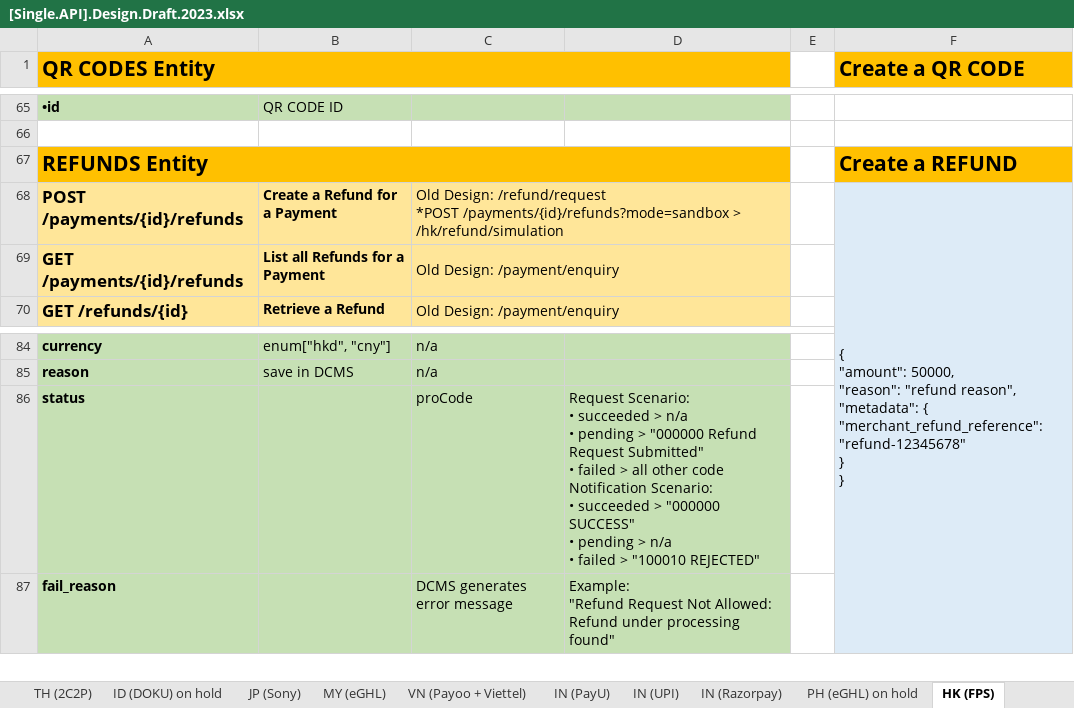
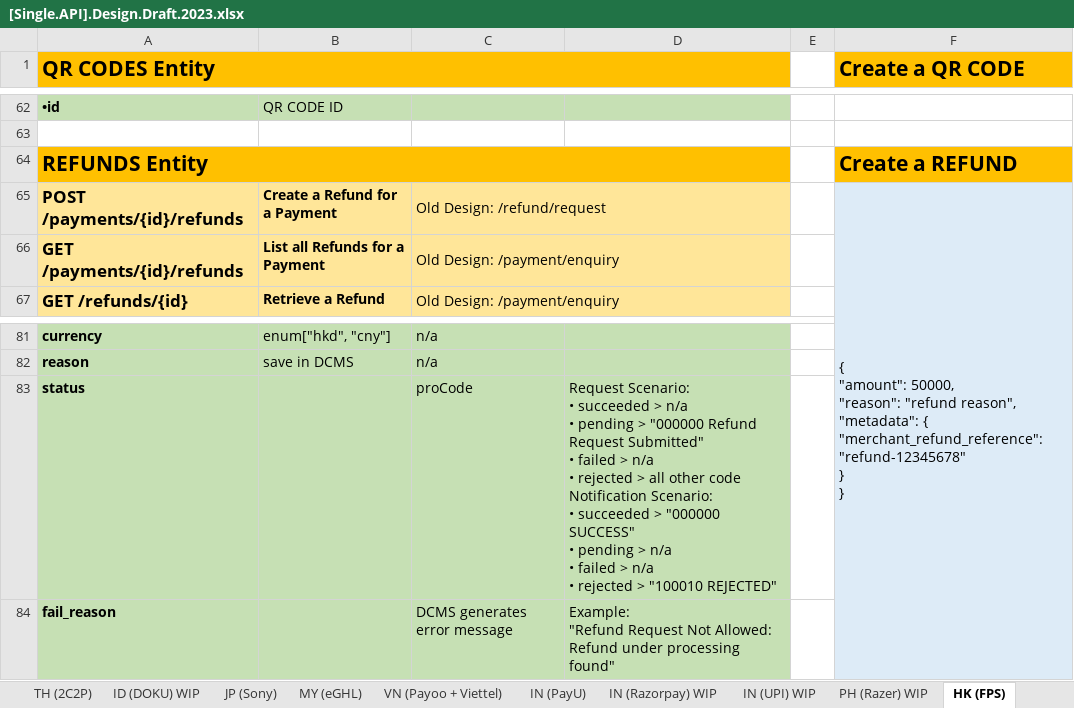
Before and after one commit to taftleung/ForTempUse, an Excel workbook: [Single.API].Design.Draft.2023.xlsx, sheet HK (FPS), drawn as a sheet; only a part is shown, gaps mark what is left out; values as stored, in another font and other column widths than the file's, no borders; addresses are those after the commit; ↵ is a line break in a cell; the diff covers the shown part only; the diff names each change by its address in the sheet, - before the commit and + after, or states it on an @@ line.

```diff
--- a/[Single.API].Design.Draft.2023.xlsx (sheet HK (FPS))
+++ b/[Single.API].Design.Draft.2023.xlsx (sheet HK (FPS))
-sheet tab: ID (DOKU) on hold
+sheet tab: ID (DOKU) WIP
-sheet tab: IN (UPI)
+sheet tab: IN (UPI) WIP
-sheet tab: IN (Razorpay)
+sheet tab: IN (Razorpay) WIP
-sheet tab: PH (eGHL) on hold
+sheet tab: PH (Razer) WIP
@@ sheet tab order changed: TH (2C2P) | ID (DOKU) WIP | JP (Sony) | MY (eGHL) | VN (Payoo + Viettel) | IN (PayU) | IN (Razorpay) WIP | IN (UPI) WIP | PH (Razer) WIP | HK (FPS) @@
-C65: …Design: /refund/request ↵ *POST /payments/{id}/refunds?mode=sandbox > /hk/refund/simulation
+C65: …Design: /refund/request
-D83: …failed > all other code ↵ Notification Scenario: ↵ • succeeded > "000000 SUCCESS" ↵ • pending > n/a ↵ • failed > "100010…
+D83: …failed > n/a ↵ • rejected > all other code ↵ Notification Scenario: ↵ • succeeded > "000000 SUCCESS" ↵ • pending > n/a ↵ • failed > n/a ↵ • rejected > "100010…
```
Also changed, not shown: 3 removed rows and 3 edited cells elsewhere in this sheet, sheet IN (PayU), sheet SG (PayNow), sheet SG (Fiserv).
